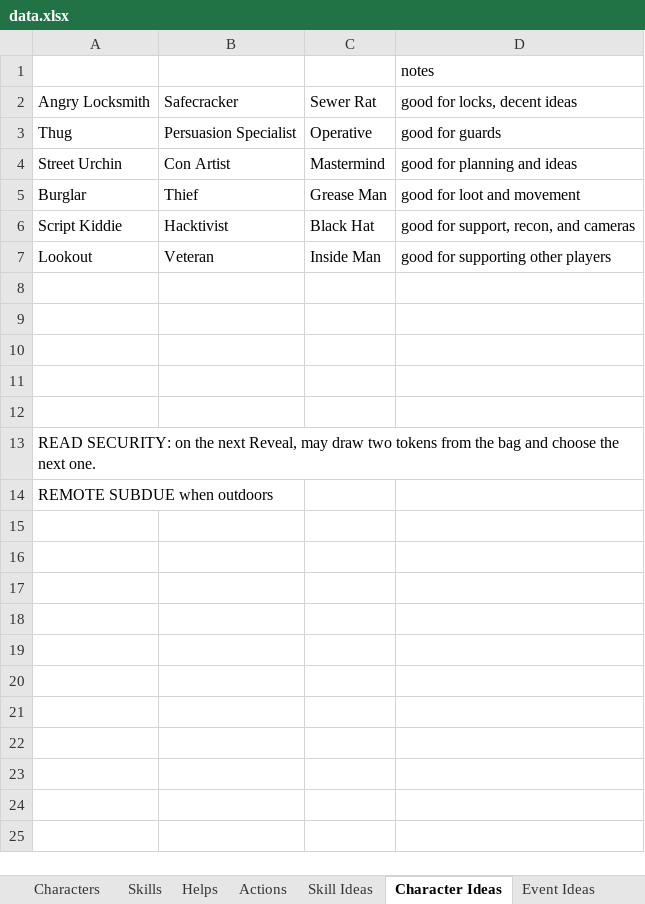
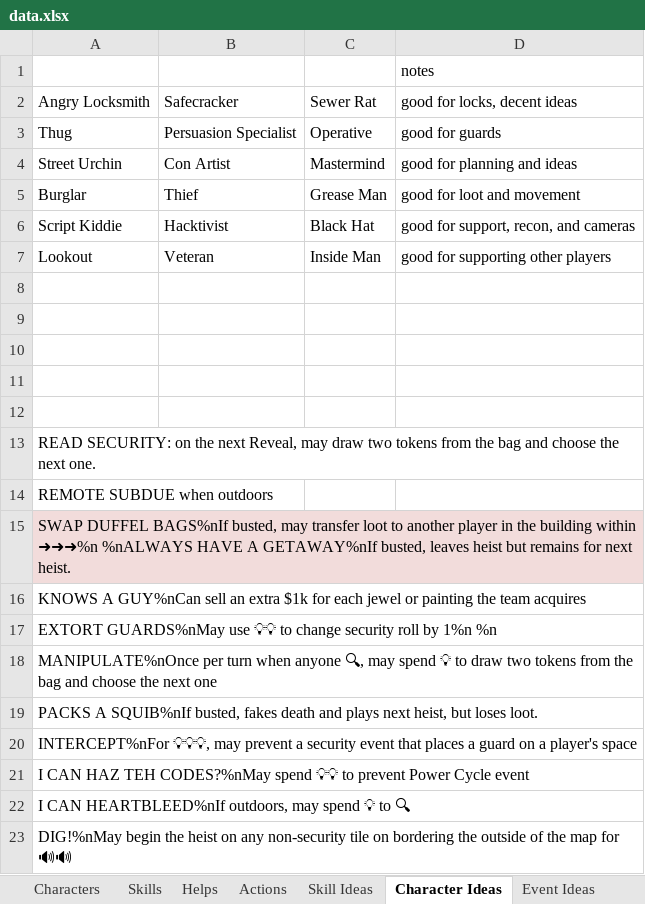
Before and after one commit to andymeneely/project-timber-wolf, an Excel workbook: data/data.xlsx, sheet Character Ideas, drawn as a sheet; values as stored, in another font and other column widths than the file's, no borders; the diff names each change by its address in the sheet, - before the commit and + after, or states it on an @@ line.

Commit message:
characters: big rewrite of character abilities
Key design decisions:
* Make all characters keep their abilities (to some degree). Sometimes the ability itself levels up a bit
* Really try to keep the characters to have the same "feel" as they level up. It is a role-playing game, after all!
* The Level 1 characters should have the strategy-defining abilities, which are underpowered, and then leveling up powers them up (e.g. Dart for Burglar, Bolt for Grease Man)
* New strategy-defining ability ideas like Breach
* Started adding more weaknesses to the characters too, e.g. Con Artist. Trying to make the weaknesses implicit rather than explicit, though.

Tons of my old character abilities are shoved into the ideas page, with some other ideas sitting around.

And of course, better wording on things and such.

```diff
--- a/data/data.xlsx (sheet Character Ideas)
+++ b/data/data.xlsx (sheet Character Ideas)
+row 15: SWAP DUFFEL BAGS%nIf busted, may transfer loot to another player in the building within ➜➜➜%n %nALWAYS HAVE A GETAWAY%nIf busted, leaves heist but remains for next heist.
+row 16: KNOWS A GUY%nCan sell an extra $1k for each jewel or painting the team acquires
+row 17: EXTORT GUARDS%nMay use 💡💡 to change security roll by 1%n %n
+row 18: MANIPULATE%nOnce per turn when anyone 🔍, may spend 💡 to draw two tokens from the bag and choose the next one
+row 19: PACKS A SQUIB%nIf busted, fakes death and plays next heist, but loses loot.
+row 20: INTERCEPT%nFor 💡💡💡, may prevent a security event that places a guard on a player's space
+row 21: I CAN HAZ TEH CODES?%nMay spend 💡💡 to prevent Power Cycle event
+row 22: I CAN HEARTBLEED%nIf outdoors, may spend 💡 to 🔍
+row 23: DIG!%nMay begin the heist on any non-security tile on bordering the outside of the map for 🔊🔊
```
Also changed, not shown: sheet Actions, sheet Characters, sheet Skills, sheet Event Ideas, other sheet tabs, 7 other files.
